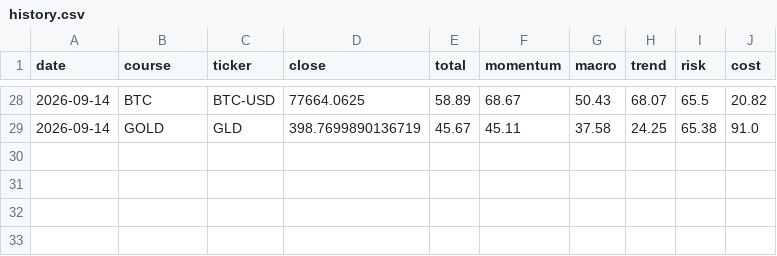
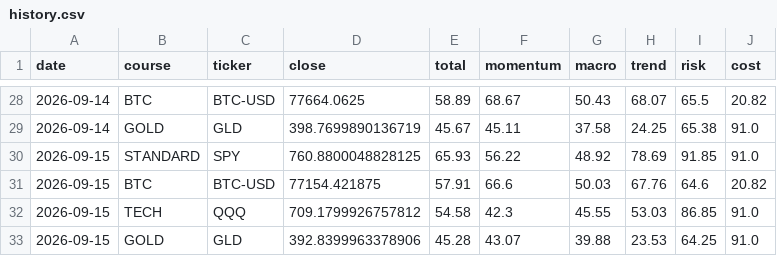
Before and after one commit to singingdog47/nvestment-quant, a CSV file: data/paypay_swing/history.csv, drawn as a sheet; only a part is shown, gaps mark what is left out.

```diff
--- a/data/paypay_swing/history.csv
+++ b/data/paypay_swing/history.csv
@@ -29 +29,5 @@ date,course,ticker,close,total,momentum,macro,trend,risk,cost
 2026-09-14,GOLD,GLD,398.7699890136719,45.67,45.11,37.58,24.25,65.38,91.0
+2026-09-15,STANDARD,SPY,760.8800048828125,65.93,56.22,48.92,78.69,91.85,91.0
+2026-09-15,BTC,BTC-USD,77154.421875,57.91,66.6,50.03,67.76,64.6,20.82
+2026-09-15,TECH,QQQ,709.1799926757812,54.58,42.3,45.55,53.03,86.85,91.0
+2026-09-15,GOLD,GLD,392.8399963378906,45.28,43.07,39.88,23.53,64.25,91.0
```
Also changed, not shown: data/intelligence/company_events_latest.csv, data/regime/market_regime_history.csv, 48 other files.
